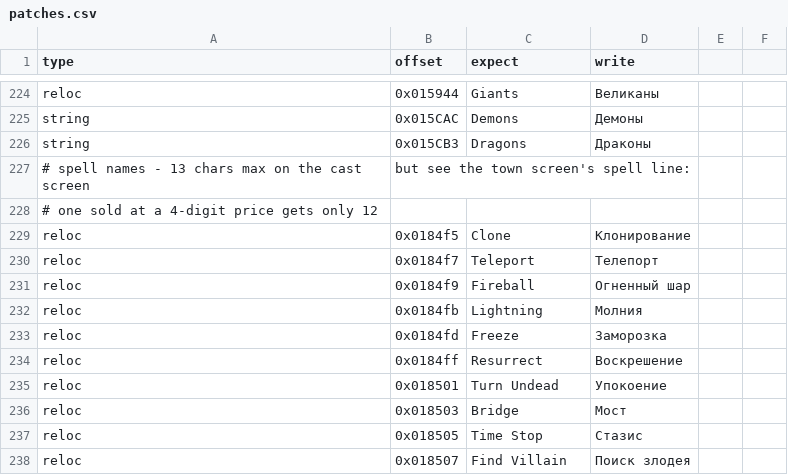
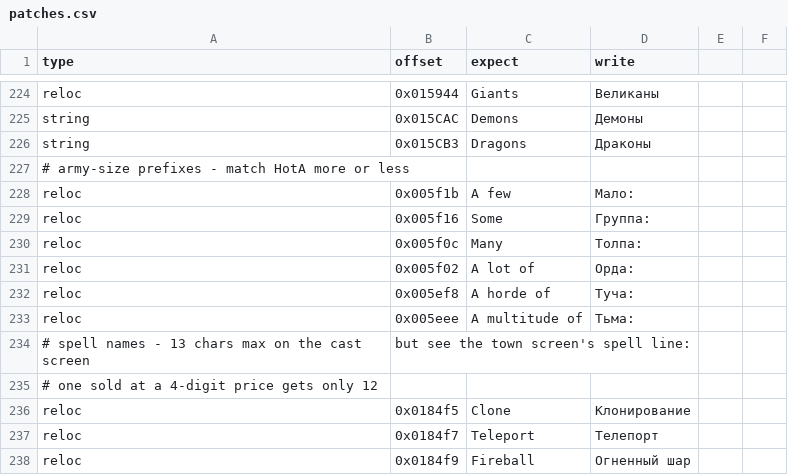
Before and after one commit to atiupin/kbr, a CSV file: res/patches.csv, drawn as a sheet; only a part is shown, gaps mark what is left out; the shorter side is filled out with more unchanged rows.

Commit message:
feat: translate the army-size prefixes

```diff
--- a/res/patches.csv
+++ b/res/patches.csv
@@ -227,2 +227,9 @@ string,0x015CAC,"Demons","Демоны"
 string,0x015CB3,"Dragons","Драконы"
+# army-size prefixes - match HotA more or less
+reloc,0x005f1b,"A few ","Мало: "
+reloc,0x005f16,"Some ","Группа: "
+reloc,0x005f0c,"Many ","Толпа: "
+reloc,0x005f02,"A lot of ","Орда: "
+reloc,0x005ef8,"A horde of ","Туча: "
+reloc,0x005eee,"A multitude of ","Тьма: "
 # spell names - 13 chars max on the cast screen, but see the town screen's spell line:
```
Also changed, not shown: 1 other file.
